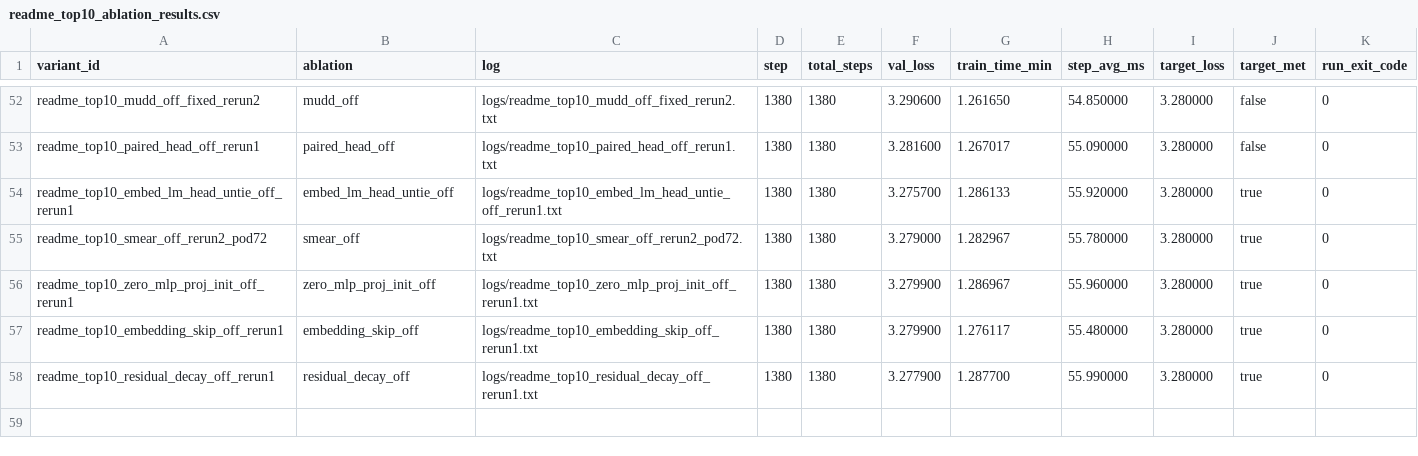
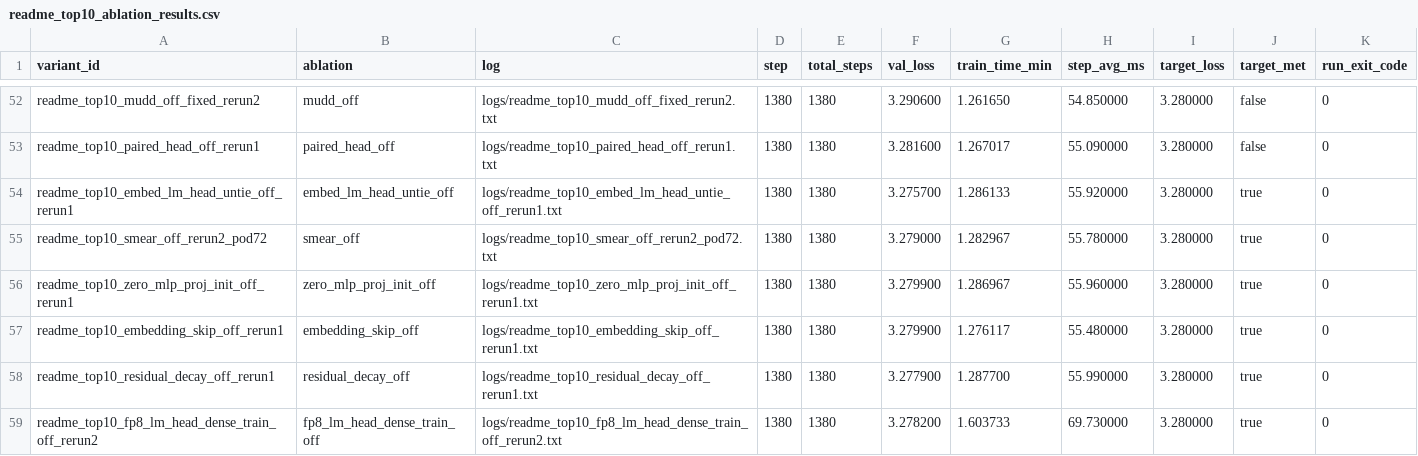
Before and after one commit to novitalabs/modded-nanogpt, a CSV file: experiments/results/readme_top10_ablation_results.csv, drawn as a sheet; only a part is shown, gaps mark what is left out.

Commit message:
arthur-codex: FP8 dense train head ablation 第三个有效样本完成 1380/1380，val_l...
Arthur analysis: codex-1780585921468-ed7ac31f
Reason: 1 run(s) finished
Changed files: 7
Experiment IDs: readme-top10-fp8-lm-head-dense-train-off-rerun2
Run IDs: readme-top10-fp8-lm-head-dense-train-off-rerun2-1780585681-5bb3e04d
Input code commits: 027dd699d1eac572aaa35c50af69bb0e763157a7

```diff
--- a/experiments/results/readme_top10_ablation_results.csv
+++ b/experiments/results/readme_top10_ablation_results.csv
@@ -58 +58,2 @@ readme_top10_embedding_skip_off_rerun1,embedding_skip_off,logs/readme_top10_embe
 readme_top10_residual_decay_off_rerun1,residual_decay_off,logs/readme_top10_residual_decay_off_rerun1.txt,1380,1380,3.277900,1.287700,55.990000,3.280000,true,0
+readme_top10_fp8_lm_head_dense_train_off_rerun2,fp8_lm_head_dense_train_off,logs/readme_top10_fp8_lm_head_dense_train_off_rerun2.txt,1380,1380,3.278200,1.603733,69.730000,3.280000,true,0
```
Also changed, not shown: experiments/results/local_reruns.csv, experiments/results/log_results.csv, 4 other files.
